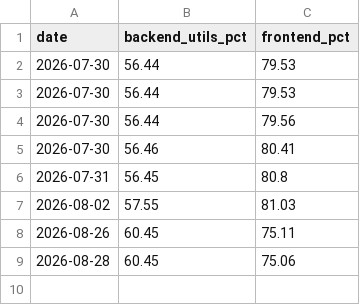
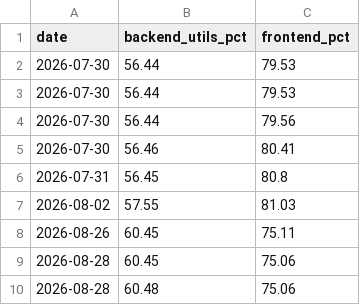
Before and after one commit to tawounfouet/rncp_crypto-bot-app, a CSV file: docs/coverage_history.csv, drawn as a sheet.

```diff
--- a/docs/coverage_history.csv
+++ b/docs/coverage_history.csv
@@ -9 +9,2 @@ date,backend_utils_pct,frontend_pct
 2026-08-28,60.45,75.06
+2026-08-28,60.48,75.06
```
Also changed, not shown: 10 other files.
